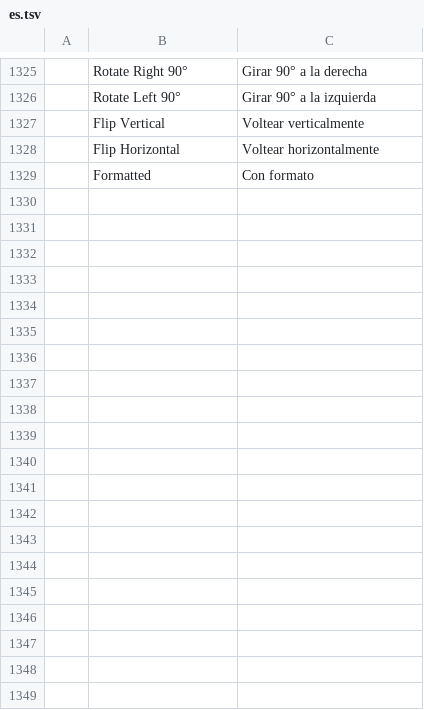
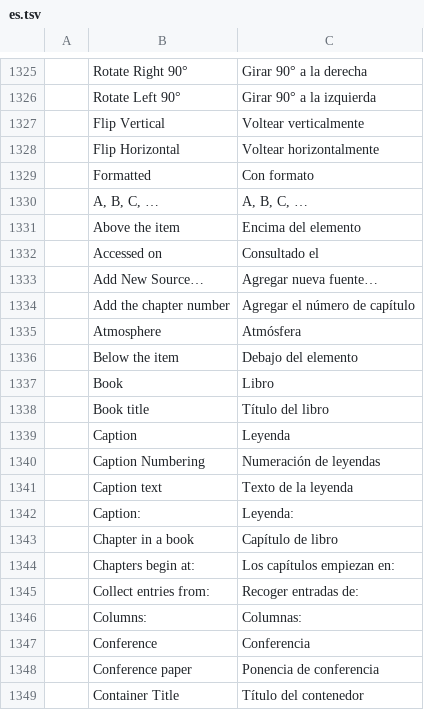
Before and after one commit to storytold/wordcraft, a TSV file: crates/ui-egui/src/i18n/es.tsv, drawn as a sheet; only a part is shown, gaps mark what is left out; the diff covers the shown part only.

```diff
--- a/crates/ui-egui/src/i18n/es.tsv
+++ b/crates/ui-egui/src/i18n/es.tsv
@@ -1329 +1329,21 @@
 	Formatted	Con formato
+	A, B, C, …	A, B, C, …
+	Above the item	Encima del elemento
+	Accessed on	Consultado el
+	Add New Source…	Agregar nueva fuente…
+	Add the chapter number	Agregar el número de capítulo
+	Atmosphere	Atmósfera
+	Below the item	Debajo del elemento
+	Book	Libro
+	Book title	Título del libro
+	Caption	Leyenda
+	Caption Numbering	Numeración de leyendas
+	Caption text	Texto de la leyenda
+	Caption:	Leyenda:
+	Chapter in a book	Capítulo de libro
+	Chapters begin at:	Los capítulos empiezan en:
+	Collect entries from:	Recoger entradas de:
+	Columns:	Columnas:
+	Conference	Conferencia
+	Conference paper	Ponencia de conferencia
+	Container Title	Título del contenedor
```
Also changed, not shown: 78 added rows elsewhere in this file, crates/ui-egui/src/i18n/ja.tsv, crates/ui-egui/src/i18n/pt-br.tsv, 21 other files.
